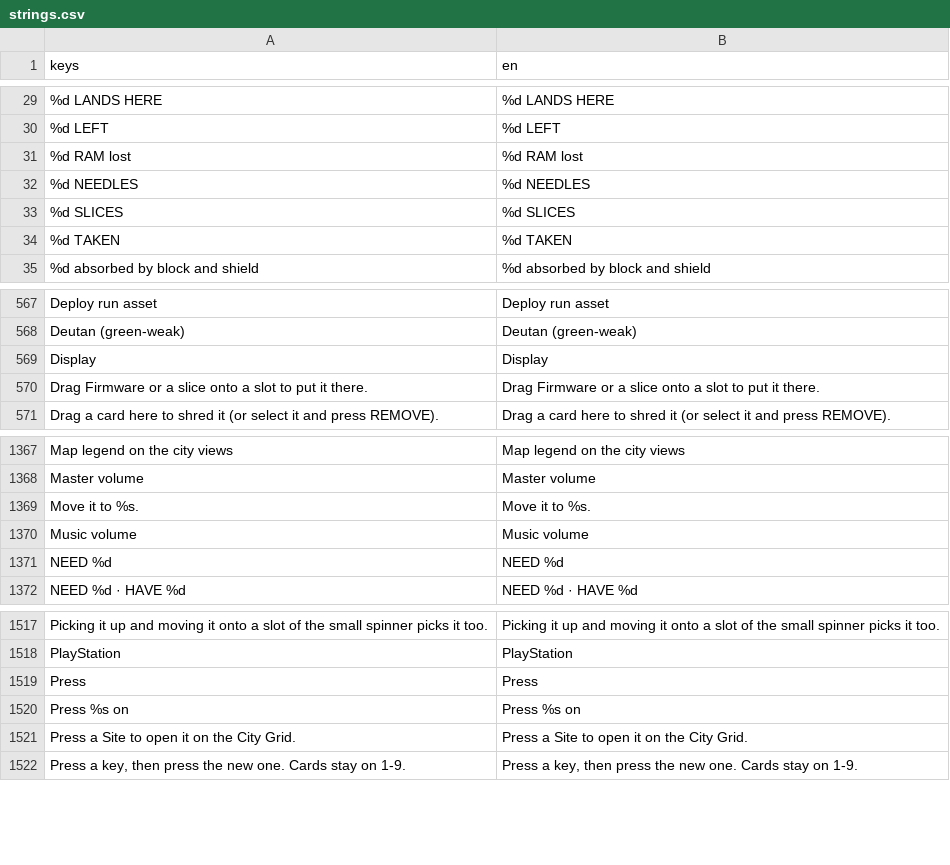
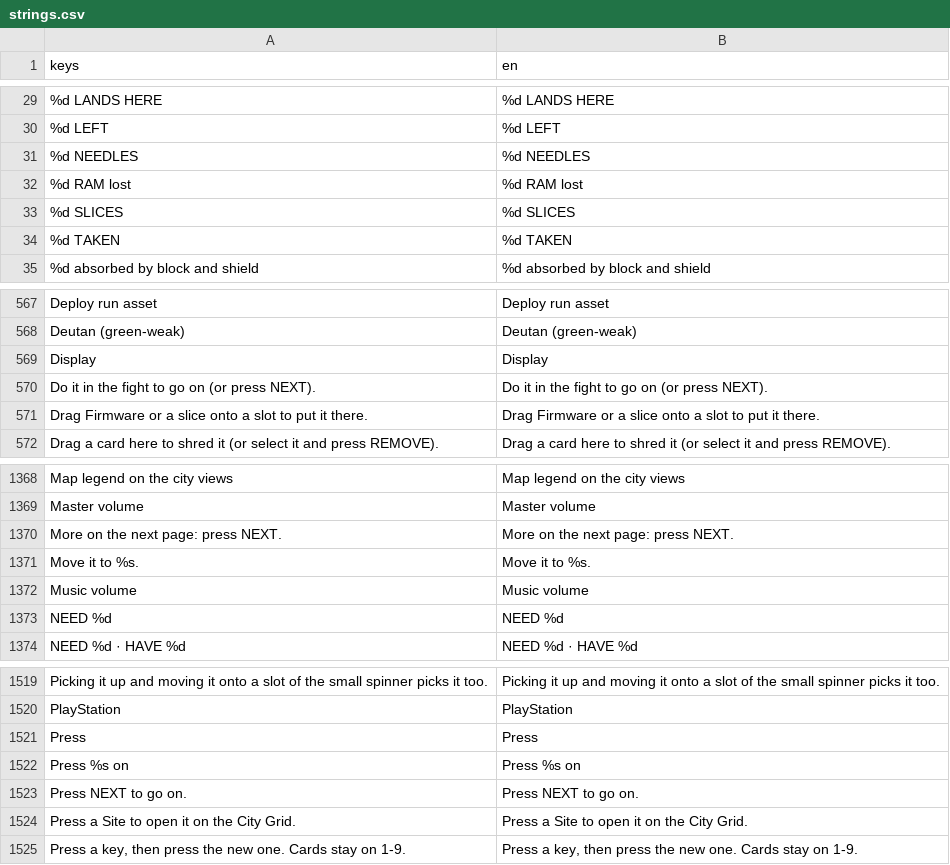
Before and after one commit to Noitues/REBEL_CELL, a CSV file: assets/text/strings.csv, drawn as a sheet; only a part is shown, gaps mark what is left out; the diff names each change by its address in the sheet, - before the commit and + after, or states it on an @@ line.

```diff
--- a/assets/text/strings.csv
+++ b/assets/text/strings.csv
@@ row 32 moved to row 31: %d NEEDLES @@
+row 570: Do it in the fight to go on (or press NEXT). | Do it in the fight to go on (or press NEXT).
+row 1370: More on the next page: press NEXT. | More on the next page: press NEXT.
+row 1523: Press NEXT to go on. | Press NEXT to go on.
```
Also changed, not shown: 3 other files.
